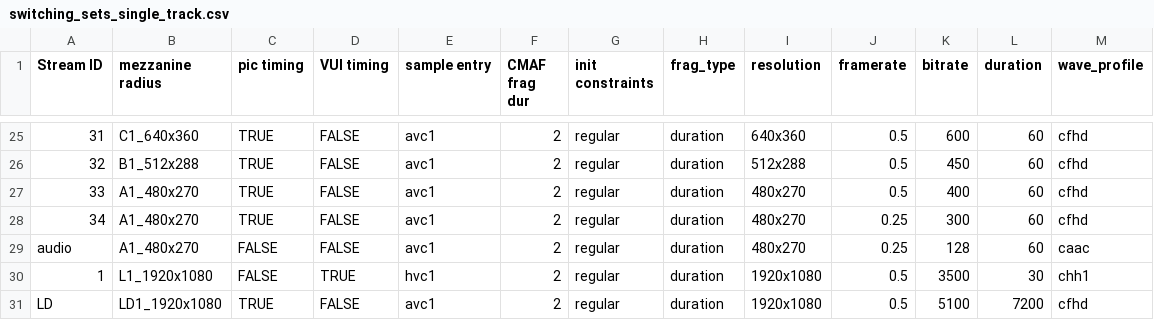
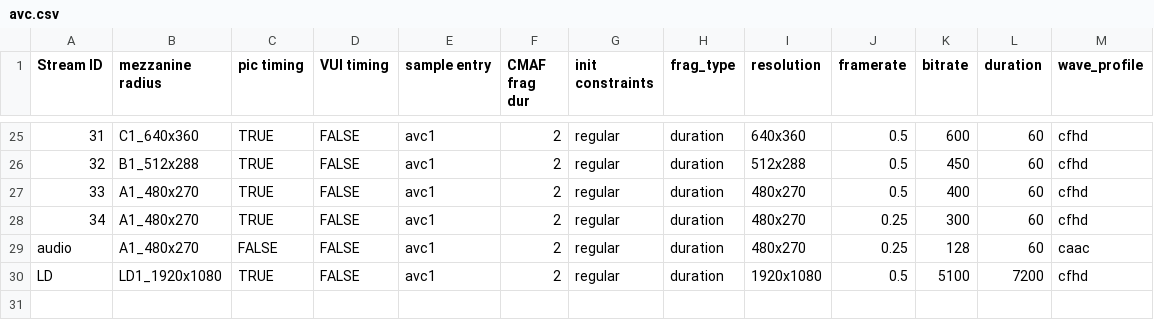
Before and after one commit to cta-wave/Test-Content-Generation, a CSV file: avc.csv (was switching_sets_single_track.csv), drawn as a sheet; only a part is shown, gaps mark what is left out.

Commit message:
clean up before introducing hevc streams with the new matrix

```diff
--- a/switching_sets_single_track.csv
+++ b/avc.csv
@@ -29,3 +29,2 @@ Stream ID,mezzanine radius,pic timing,VUI timing,sample entry,CMAF frag dur,init
 audio,A1_480x270,FALSE,FALSE,avc1,2,regular,duration,480x270,0.25,128,60,caac
-1,L1_1920x1080,FALSE,TRUE,hvc1,2,regular,duration,1920x1080,0.5,3500,30,chh1
 LD,LD1_1920x1080,TRUE,FALSE,avc1,2,regular,duration,1920x1080,0.5,5100,7200,cfhd
```
Also changed, not shown: 2 other files.
